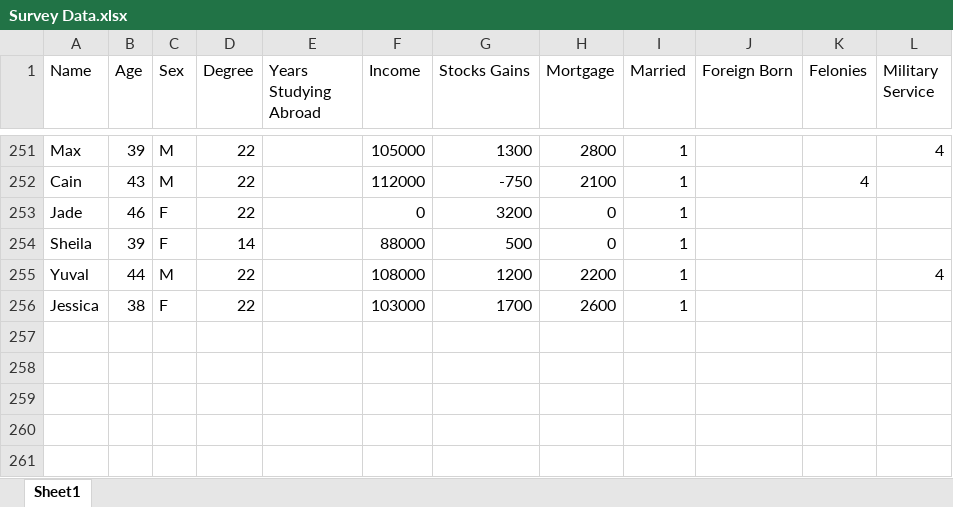
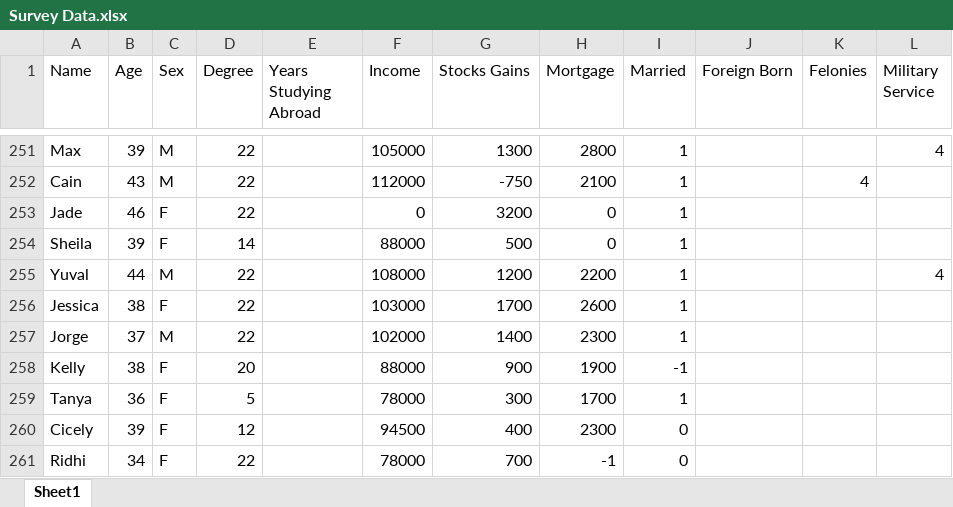
Before and after one commit to vvzepeda/example-project, an Excel workbook: data/Survey Data.xlsx, sheet Sheet1, drawn as a sheet; only a part is shown, gaps mark what is left out; values as stored, in another font and other column widths than the file's, no borders; the diff names each change by its address in the sheet, - before the commit and + after, or states it on an @@ line.

Commit message:
Update Survey Data.xlsx

```diff
--- a/data/Survey Data.xlsx (sheet Sheet1)
+++ b/data/Survey Data.xlsx (sheet Sheet1)
+row 257: Jorge | 37 | M | 22 |  | 102000 | 1400 | 2300 | 1
+row 258: Kelly | 38 | F | 20 |  | 88000 | 900 | 1900 | -1
+row 259: Tanya | 36 | F | 5 |  | 78000 | 300 | 1700 | 1
+row 260: Cicely | 39 | F | 12 |  | 94500 | 400 | 2300 | 0
+row 261: Ridhi | 34 | F | 22 |  | 78000 | 700 | -1 | 0
```
